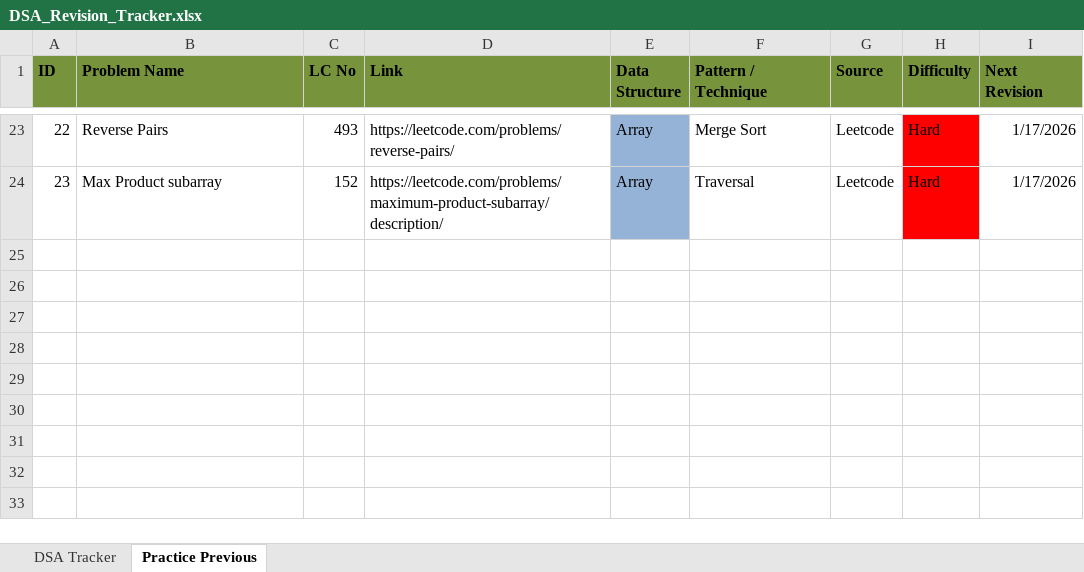
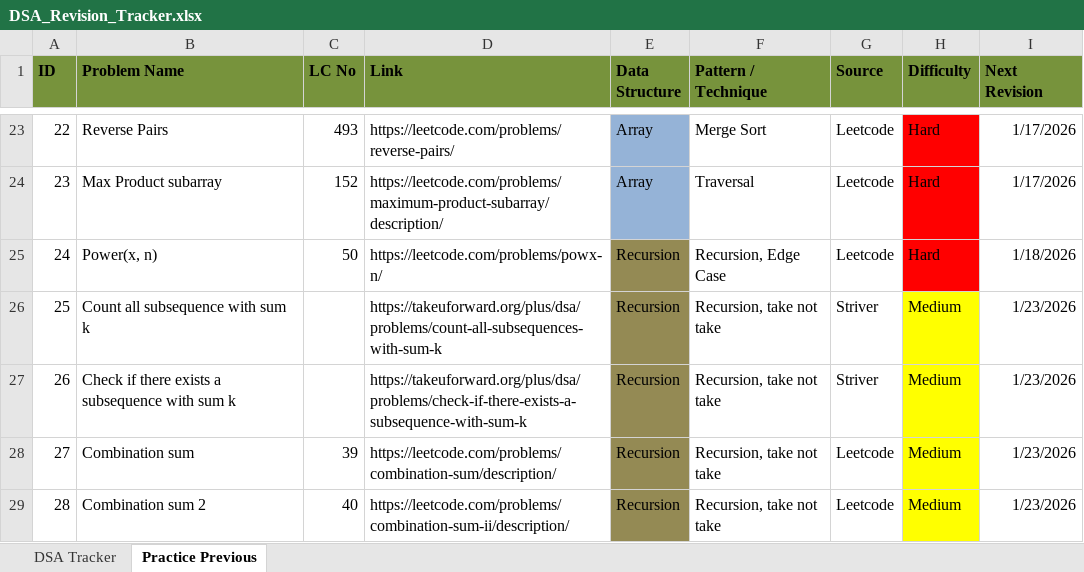
Before and after one commit to soumya007GitHub/DSA, an Excel workbook: DSA_Revision_Tracker.xlsx, sheet Practice Previous, drawn as a sheet; only a part is shown, gaps mark what is left out; values as stored, in another font and other column widths than the file's, no borders; the diff names each change by its address in the sheet, - before the commit and + after, or states it on an @@ line.

Commit message:
Added solutions for new recurssion problems

```diff
--- a/DSA_Revision_Tracker.xlsx (sheet Practice Previous)
+++ b/DSA_Revision_Tracker.xlsx (sheet Practice Previous)
+row 25: 24 | Power(x, n) | 50 | https://leetcode.com/problems/powx-n/ | Recursion | Recursion, Edge Case | Leetcode | Hard | 1/18/2026
+row 26: 25 | Count all subsequence with sum k |  | https://takeuforward.org/plus/dsa/problems/count-all-subsequences-with-sum-k | Recursion | Recursion, take not take | Striver | Medium | 1/23/2026
+row 27: 26 | Check if there exists a subsequence with sum k |  | https://takeuforward.org/plus/dsa/problems/check-if-there-exists-a-subsequence-with-sum-k | Recursion | Recursion, take not take | Striver | Medium | 1/23/2026
+row 28: 27 | Combination sum | 39 | https://leetcode.com/problems/combination-sum/description/ | Recursion | Recursion, take not take | Leetcode | Medium | 1/23/2026
+row 29: 28 | Combination sum 2 | 40 | https://leetcode.com/problems/combination-sum-ii/description/ | Recursion | Recursion, take not take | Leetcode | Medium | 1/23/2026
```
Also changed, not shown: 5 other files.
